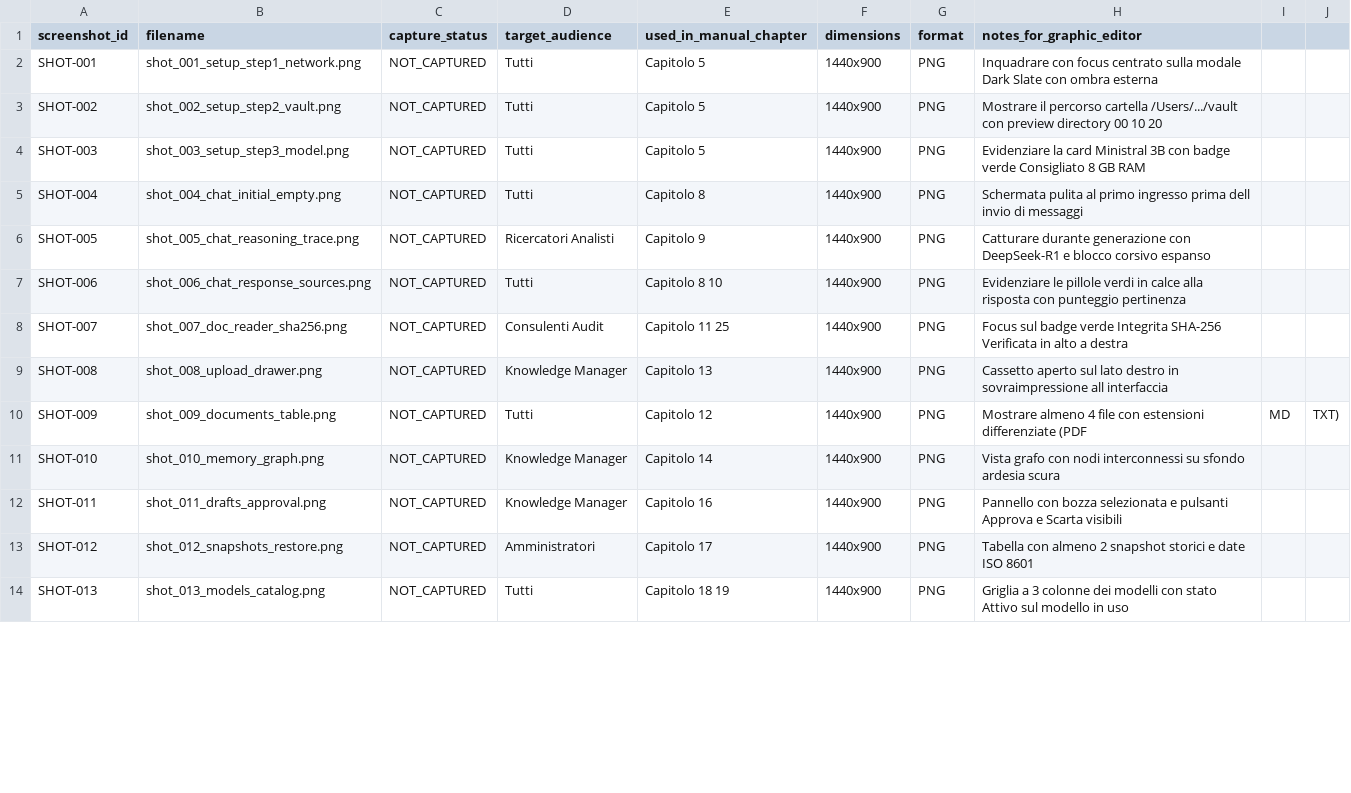
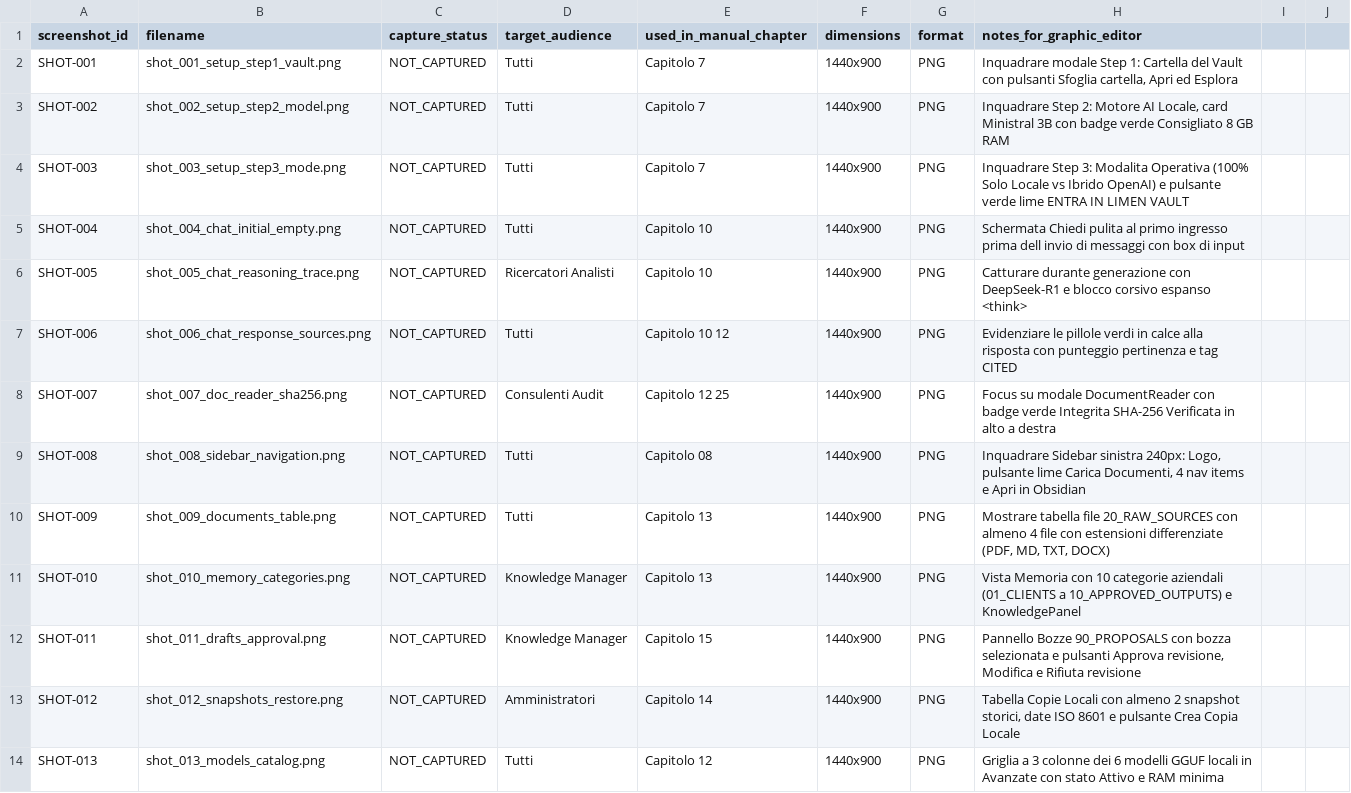
Before and after one commit to Arkai-Italia/Limen-vault, a CSV file: DOCUMENTATION_SOURCE_PACKAGE/05_SCREENSHOTS/SCREENSHOT_MANIFEST.csv, drawn as a sheet; only a part is shown; the diff covers the shown part only.

```diff
--- a/DOCUMENTATION_SOURCE_PACKAGE/05_SCREENSHOTS/SCREENSHOT_MANIFEST.csv
+++ b/DOCUMENTATION_SOURCE_PACKAGE/05_SCREENSHOTS/SCREENSHOT_MANIFEST.csv
@@ -1,14 +1,14 @@
 screenshot_id,filename,capture_status,target_audience,used_in_manual_chapter,dimensions,format,notes_for_graphic_editor
-SHOT-001,shot_001_setup_step1_network.png,NOT_CAPTURED,Tutti,Capitolo 5,1440x900,PNG,Inquadrare con focus centrato sulla modale Dark Slate con ombra esterna
-SHOT-002,shot_002_setup_step2_vault.png,NOT_CAPTURED,Tutti,Capitolo 5,1440x900,PNG,Mostrare il percorso cartella /Users/.../vault con preview directory 00 10 20
-SHOT-003,shot_003_setup_step3_model.png,NOT_CAPTURED,Tutti,Capitolo 5,1440x900,PNG,Evidenziare la card Ministral 3B con badge verde Consigliato 8 GB RAM
-SHOT-004,shot_004_chat_initial_empty.png,NOT_CAPTURED,Tutti,Capitolo 8,1440x900,PNG,Schermata pulita al primo ingresso prima dell invio di messaggi
-SHOT-005,shot_005_chat_reasoning_trace.png,NOT_CAPTURED,Ricercatori Analisti,Capitolo 9,1440x900,PNG,Catturare durante generazione con DeepSeek-R1 e blocco corsivo espanso
-SHOT-006,shot_006_chat_response_sources.png,NOT_CAPTURED,Tutti,Capitolo 8 10,1440x900,PNG,Evidenziare le pillole verdi in calce alla risposta con punteggio pertinenza
-SHOT-007,shot_007_doc_reader_sha256.png,NOT_CAPTURED,Consulenti Audit,Capitolo 11 25,1440x900,PNG,Focus sul badge verde Integrita SHA-256 Verificata in alto a destra
-SHOT-008,shot_008_upload_drawer.png,NOT_CAPTURED,Knowledge Manager,Capitolo 13,1440x900,PNG,Cassetto aperto sul lato destro in sovraimpressione all interfaccia
-SHOT-009,shot_009_documents_table.png,NOT_CAPTURED,Tutti,Capitolo 12,1440x900,PNG,Mostrare almeno 4 file con estensioni differenziate (PDF, MD, TXT)
-SHOT-010,shot_010_memory_graph.png,NOT_CAPTURED,Knowledge Manager,Capitolo 14,1440x900,PNG,Vista grafo con nodi interconnessi su sfondo ardesia scura
-SHOT-011,shot_011_drafts_approval.png,NOT_CAPTURED,Knowledge Manager,Capitolo 16,1440x900,PNG,Pannello con bozza selezionata e pulsanti Approva e Scarta visibili
-SHOT-012,shot_012_snapshots_restore.png,NOT_CAPTURED,Amministratori,Capitolo 17,1440x900,PNG,Tabella con almeno 2 snapshot storici e date ISO 8601
-SHOT-013,shot_013_models_catalog.png,NOT_CAPTURED,Tutti,Capitolo 18 19,1440x900,PNG,Griglia a 3 colonne dei modelli con stato Attivo sul modello in uso
+SHOT-001,shot_001_setup_step1_vault.png,NOT_CAPTURED,Tutti,Capitolo 7,1440x900,PNG,"Inquadrare modale Step 1: Cartella del Vault con pulsanti Sfoglia cartella, Apri ed Esplora"
+SHOT-002,shot_002_setup_step2_model.png,NOT_CAPTURED,Tutti,Capitolo 7,1440x900,PNG,"Inquadrare Step 2: Motore AI Locale, card Ministral 3B con badge verde Consigliato 8 GB RAM"
+SHOT-003,shot_003_setup_step3_mode.png,NOT_CAPTURED,Tutti,Capitolo 7,1440x900,PNG,"Inquadrare Step 3: Modalita Operativa (100% Solo Locale vs Ibrido OpenAI) e pulsante verde lime ENTRA IN LIMEN VAULT"
+SHOT-004,shot_004_chat_initial_empty.png,NOT_CAPTURED,Tutti,Capitolo 10,1440x900,PNG,"Schermata Chiedi pulita al primo ingresso prima dell invio di messaggi con box di input"
+SHOT-005,shot_005_chat_reasoning_trace.png,NOT_CAPTURED,Ricercatori Analisti,Capitolo 10,1440x900,PNG,"Catturare durante generazione con DeepSeek-R1 e blocco corsivo espanso <think>"
+SHOT-006,shot_006_chat_response_sources.png,NOT_CAPTURED,Tutti,Capitolo 10 12,1440x900,PNG,"Evidenziare le pillole verdi in calce alla risposta con punteggio pertinenza e tag CITED"
+SHOT-007,shot_007_doc_reader_sha256.png,NOT_CAPTURED,Consulenti Audit,Capitolo 12 25,1440x900,PNG,"Focus su modale DocumentReader con badge verde Integrita SHA-256 Verificata in alto a destra"
+SHOT-008,shot_008_sidebar_navigation.png,NOT_CAPTURED,Tutti,Capitolo 08,1440x900,PNG,"Inquadrare Sidebar sinistra 240px: Logo, pulsante lime Carica Documenti, 4 nav items e Apri in Obsidian"
+SHOT-009,shot_009_documents_table.png,NOT_CAPTURED,Tutti,Capitolo 13,1440x900,PNG,"Mostrare tabella file 20_RAW_SOURCES con almeno 4 file con estensioni differenziate (PDF, MD, TXT, DOCX)"
+SHOT-010,shot_010_memory_categories.png,NOT_CAPTURED,Knowledge Manager,Capitolo 13,1440x900,PNG,"Vista Memoria con 10 categorie aziendali (01_CLIENTS a 10_APPROVED_OUTPUTS) e KnowledgePanel"
+SHOT-011,shot_011_drafts_approval.png,NOT_CAPTURED,Knowledge Manager,Capitolo 15,1440x900,PNG,"Pannello Bozze 90_PROPOSALS con bozza selezionata e pulsanti Approva revisione, Modifica e Rifiuta revisione"
+SHOT-012,shot_012_snapshots_restore.png,NOT_CAPTURED,Amministratori,Capitolo 14,1440x900,PNG,"Tabella Copie Locali con almeno 2 snapshot storici, date ISO 8601 e pulsante Crea Copia Locale"
+SHOT-013,shot_013_models_catalog.png,NOT_CAPTURED,Tutti,Capitolo 12,1440x900,PNG,"Griglia a 3 colonne dei 6 modelli GGUF locali in Avanzate con stato Attivo e RAM minima"
```
Also changed, not shown: 7 edited cells elsewhere in this file, DOCUMENTATION_SOURCE_PACKAGE/00_PROJECT/EVIDENCE_LEDGER.csv, DOCUMENTATION_SOURCE_PACKAGE/01_PRODUCT_DISCOVERY/SCREEN_INVENTORY.csv, 39 other files.
